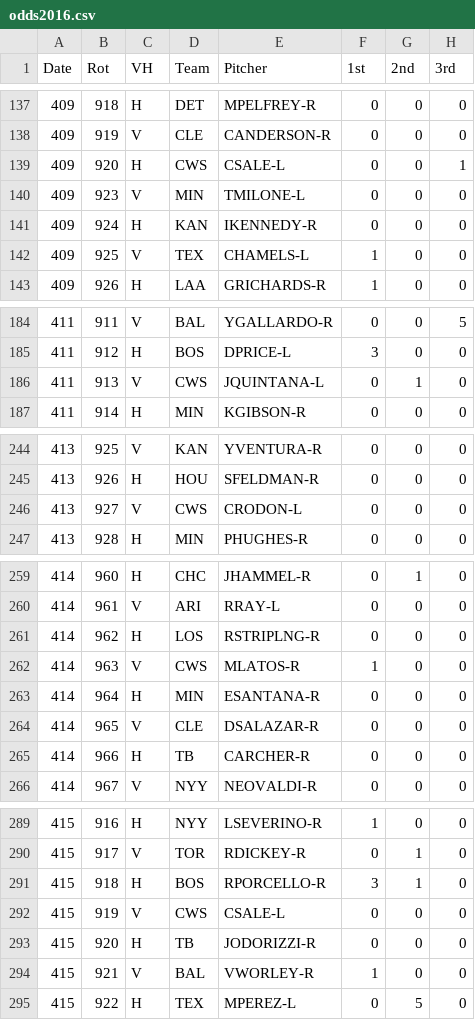
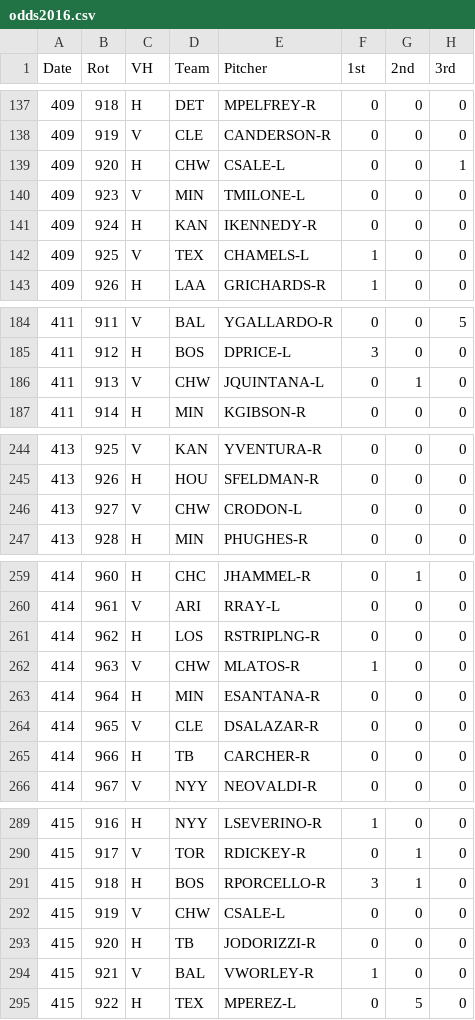
Before and after one commit to the-chef/crockpot-recipes, a CSV file: odds2016.csv, drawn as a sheet; only a part is shown, gaps mark what is left out; the diff covers the shown part only; the diff names each change by its address in the sheet, - before the commit and + after, or states it on an @@ line.

```diff
--- a/odds2016.csv
+++ b/odds2016.csv
-D139 (Team): CWS
+D139 (Team): CHW
-D186 (Team): CWS
+D186 (Team): CHW
-D246 (Team): CWS
+D246 (Team): CHW
-D262 (Team): CWS
+D262 (Team): CHW
-D292 (Team): CWS
+D292 (Team): CHW
```
Also changed, not shown: 157 edited cells elsewhere in this file, odds2017.csv, odds2018.csv.
